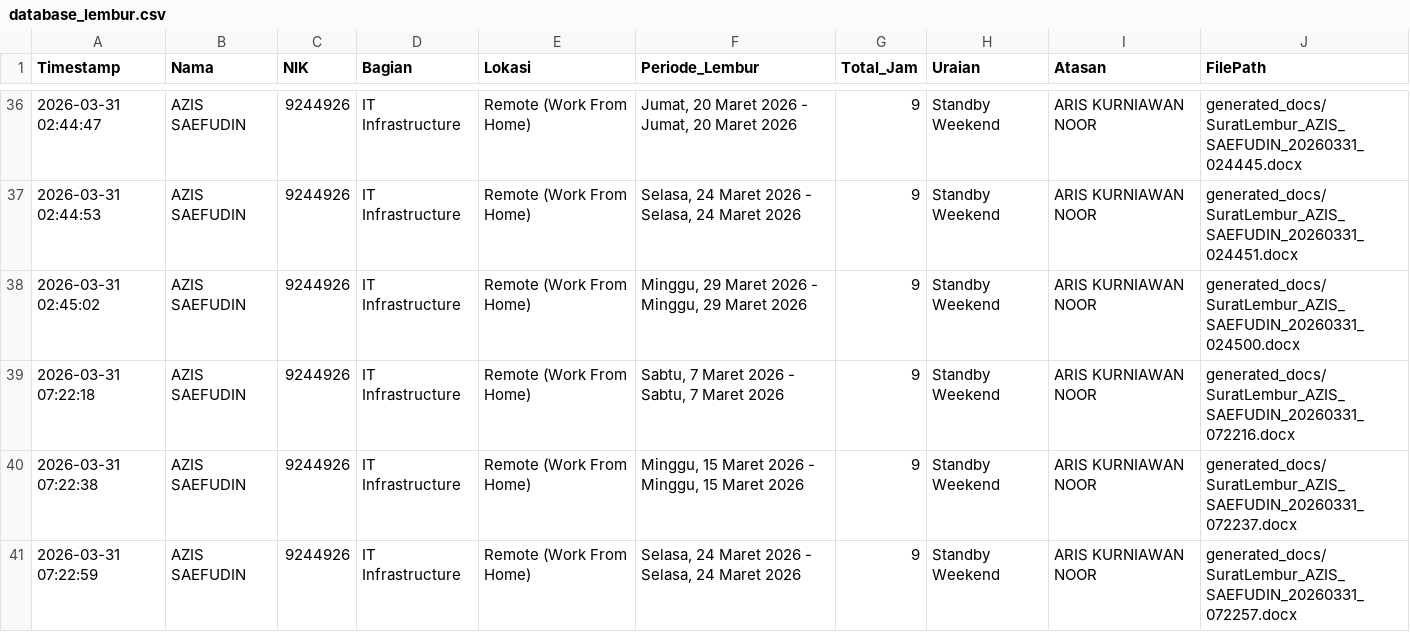
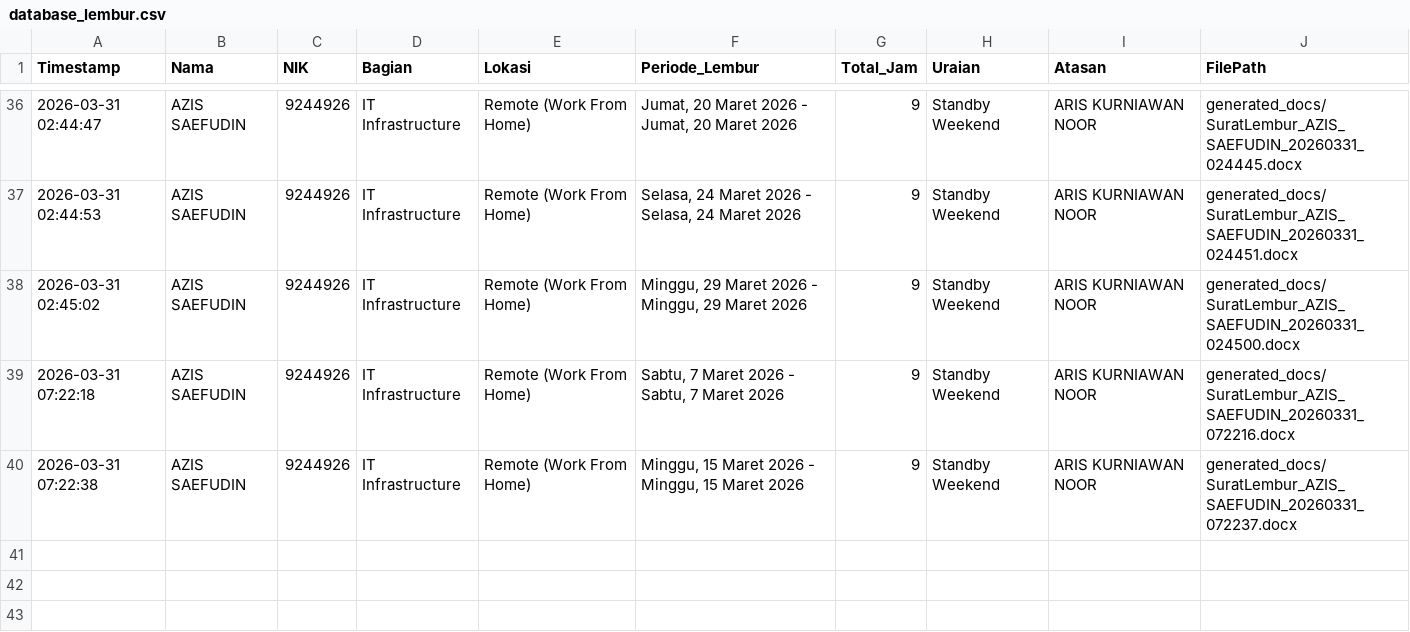
Before and after one commit to anggadevnet/formlemburlmd, a CSV file: database_lembur.csv, drawn as a sheet; only a part is shown, gaps mark what is left out; the diff names each change by its address in the sheet, - before the commit and + after, or states it on an @@ line.

Commit message:
Delete data: 2026-03-31 07:22:59

```diff
--- a/database_lembur.csv
+++ b/database_lembur.csv
-row 41: 2026-03-31 07:22:59 | AZIS SAEFUDIN | 9244926 | IT Infrastructure | Remote (Work From Home) | Selasa, 24 Maret 2026 - Selasa, 24 Maret 2026 | 9 | Standby Weekend | ARIS KURNIAWAN NOOR | generated_docs/SuratLembur_AZIS_SAEFUDIN_20260331_072257.docx
```
